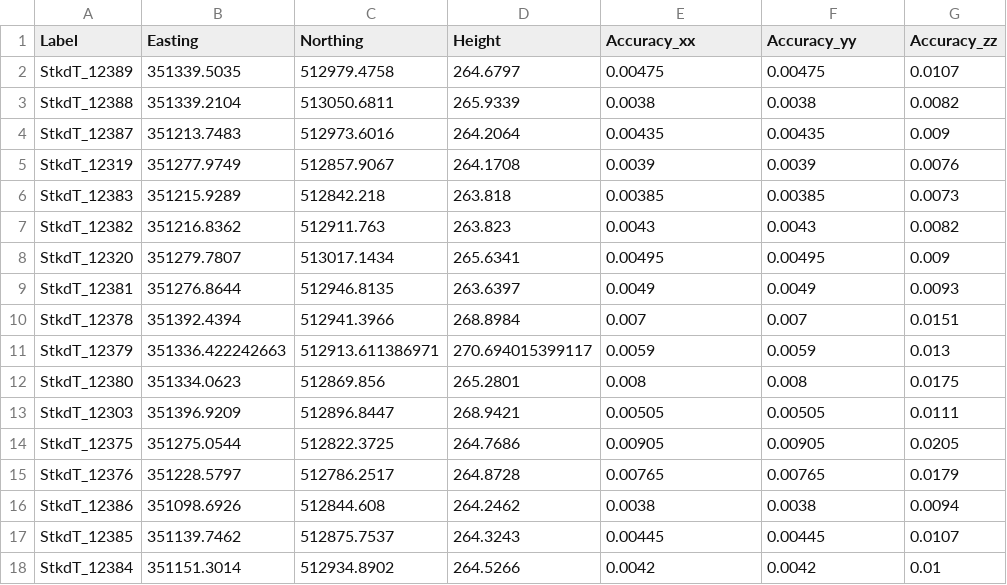
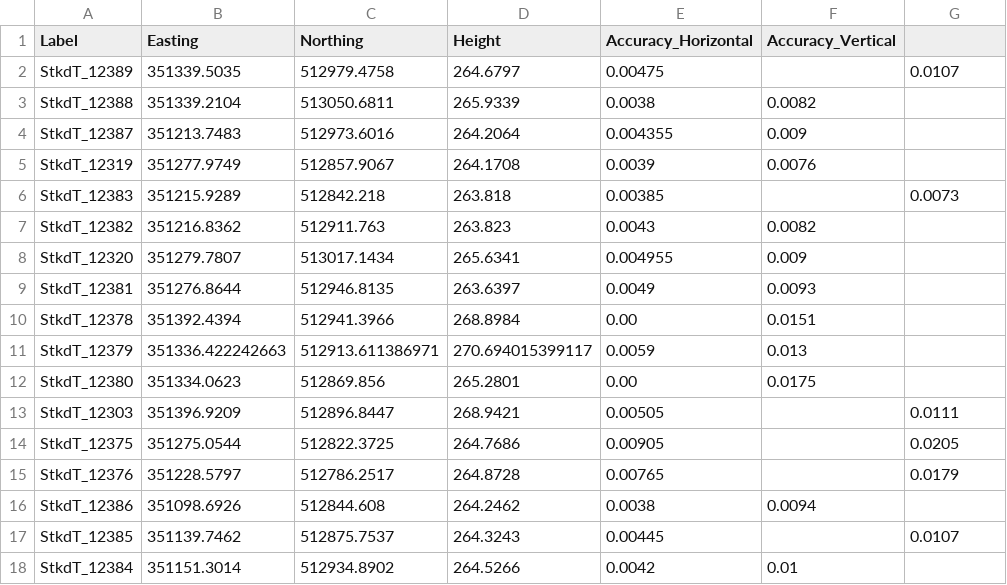
Before and after one commit to vesnikos/Swindale-UAV-Images, a CSV file: 3_TargetCoordinates/TargetCoordinates_wAccuracy.csv, drawn as a sheet; only a part is shown; the diff covers the shown part only.

Commit message:
Update TargetCoordinates_wAccuracy.csv

```diff
--- a/3_TargetCoordinates/TargetCoordinates_wAccuracy.csv
+++ b/3_TargetCoordinates/TargetCoordinates_wAccuracy.csv
@@ -1,18 +1,18 @@
-Label,Easting,Northing,Height,Accuracy_xx,Accuracy_yy,Accuracy_zz
-StkdT_12389,351339.5035,512979.4758,264.6797,0.00475,0.00475,0.0107
-StkdT_12388,351339.2104,513050.6811,265.9339,0.0038,0.0038,0.0082
-StkdT_12387,351213.7483,512973.6016,264.2064,0.00435,0.00435,0.009
-StkdT_12319,351277.9749,512857.9067,264.1708,0.0039,0.0039,0.0076
-StkdT_12383,351215.9289,512842.218,263.818,0.00385,0.00385,0.0073
-StkdT_12382,351216.8362,512911.763,263.823,0.0043,0.0043,0.0082
-StkdT_12320,351279.7807,513017.1434,265.6341,0.00495,0.00495,0.009
-StkdT_12381,351276.8644,512946.8135,263.6397,0.0049,0.0049,0.0093
-StkdT_12378,351392.4394,512941.3966,268.8984,0.007,0.007,0.0151
-StkdT_12379,351336.422242663,512913.611386971,270.694015399117,0.0059,0.0059,0.013
-StkdT_12380,351334.0623,512869.856,265.2801,0.008,0.008,0.0175
-StkdT_12303,351396.9209,512896.8447,268.9421,0.00505,0.00505,0.0111
-StkdT_12375,351275.0544,512822.3725,264.7686,0.00905,0.00905,0.0205
-StkdT_12376,351228.5797,512786.2517,264.8728,0.00765,0.00765,0.0179
-StkdT_12386,351098.6926,512844.608,264.2462,0.0038,0.0038,0.0094
-StkdT_12385,351139.7462,512875.7537,264.3243,0.00445,0.00445,0.0107
-StkdT_12384,351151.3014,512934.8902,264.5266,0.0042,0.0042,0.01
+Label,Easting,Northing,Height,Accuracy_Horizontal,Accuracy_Vertical
+StkdT_12389,351339.5035,512979.4758,264.6797,0.00475,,0.0107
+StkdT_12388,351339.2104,513050.6811,265.9339,0.0038,0.0082
+StkdT_12387,351213.7483,512973.6016,264.2064,0.004355,0.009
+StkdT_12319,351277.9749,512857.9067,264.1708,0.0039,0.0076
+StkdT_12383,351215.9289,512842.218,263.818,0.00385,,0.0073
+StkdT_12382,351216.8362,512911.763,263.823,0.0043,0.0082
+StkdT_12320,351279.7807,513017.1434,265.6341,0.004955,0.009
+StkdT_12381,351276.8644,512946.8135,263.6397,0.0049,0.0093
+StkdT_12378,351392.4394,512941.3966,268.8984,0.00,0.0151
+StkdT_12379,351336.422242663,512913.611386971,270.694015399117,0.0059,0.013
+StkdT_12380,351334.0623,512869.856,265.2801,0.00,0.0175
+StkdT_12303,351396.9209,512896.8447,268.9421,0.00505,,0.0111
+StkdT_12375,351275.0544,512822.3725,264.7686,0.00905,,0.0205
+StkdT_12376,351228.5797,512786.2517,264.8728,0.00765,,0.0179
+StkdT_12386,351098.6926,512844.608,264.2462,0.0038,0.0094
+StkdT_12385,351139.7462,512875.7537,264.3243,0.00445,,0.0107
+StkdT_12384,351151.3014,512934.8902,264.5266,0.0042,0.01
```
Also changed, not shown: 23 edited cells elsewhere in this file.
